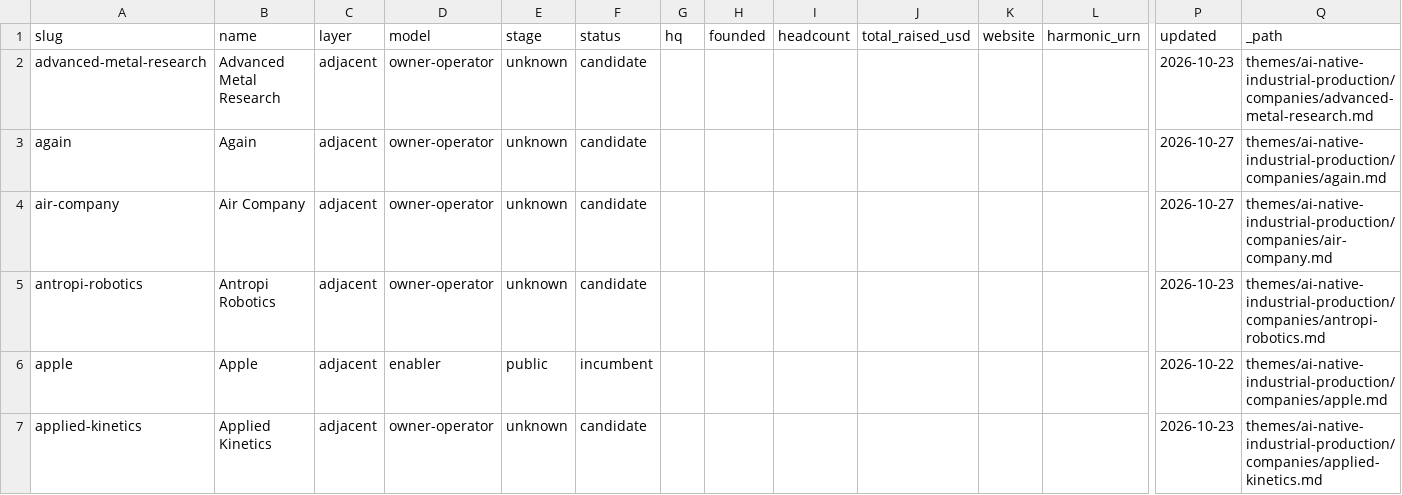
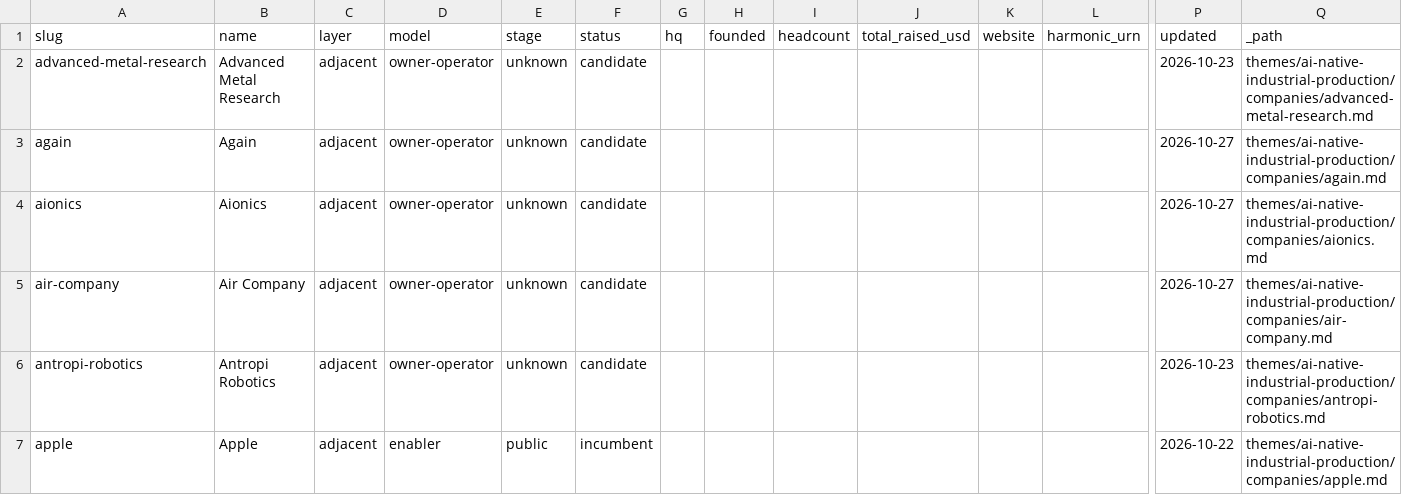
Before and after one commit to lillycordover14/spc-research, a CSV file: themes/ai-native-industrial-production/index/companies.csv, drawn as a sheet; only a part is shown, gaps mark what is left out; the shorter side is filled out with more unchanged rows; rows hold the shown columns only; the diff covers the shown part only; the diff names each change by its address in the sheet, - before the commit and + after, or states it on an @@ line.

Commit message:
index: rebuild [skip ci]

```diff
--- a/themes/ai-native-industrial-production/index/companies.csv
+++ b/themes/ai-native-industrial-production/index/companies.csv
+row 4: aionics | Aionics | adjacent | owner-operator | unknown | candidate |  |  |  |  |  |  | 2026-10-27 | themes/ai-native-industrial-production/companies/aionics.md
```
Also changed, not shown: 4 added rows elsewhere in this file, 4 other files.
